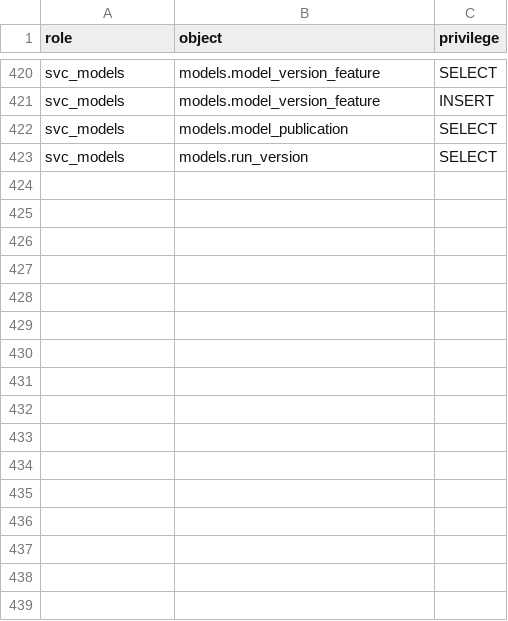
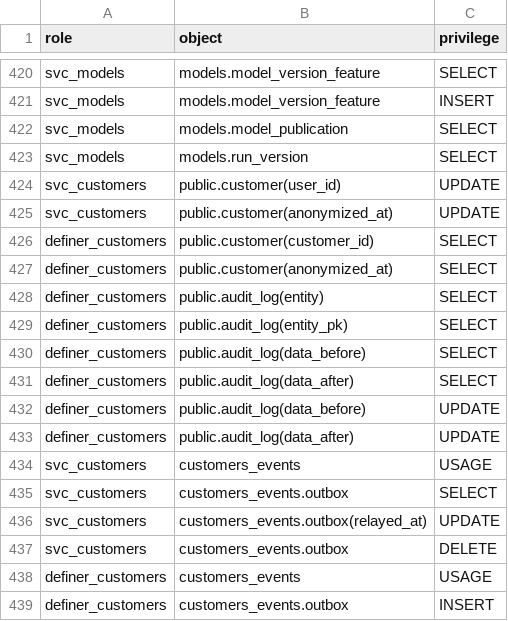
Before and after one commit to Equipo-03-Proyecto10/retail-segmentation, a CSV file: contracts/db/grants.csv, drawn as a sheet; only a part is shown, gaps mark what is left out; the diff names each change by its address in the sheet, - before the commit and + after, or states it on an @@ line.

Commit message:
feat(customers): anonymize a customer in place without breaking history (#797)
An administrator anonymizes a customer with PUT
/v1/customers/{customer_id}/anonymization, after a request or 36 months
without activity. In one transaction the name becomes a placeholder, the
email, phone and account link go, the active card is revoked, the identity
is redacted from the customer's audit entries and CUSTOMER_ANONYMIZED and
AUDIT_PAYLOAD_REDACTED are recorded naming the administrator. The key,
sales, R, F and M and segment history stay and reconcile.

The schema holds the rule for every writer: anonymized_at with a CHECK that
a marked row holds no identity, a trigger that makes it final, no card for
it, an outbox for stream:customers.v1.anonymized and a definer function
that rewrites only the two audit payloads. customer_ref_v1 exposes the
anonymized flag. Running it twice changes nothing; a failed audit rolls
everything back (503). Contract 1.7.1, service 0.3.0.

```diff
--- a/contracts/db/grants.csv
+++ b/contracts/db/grants.csv
+row 424: svc_customers | public.customer(user_id) | UPDATE
+row 425: svc_customers | public.customer(anonymized_at) | UPDATE
+row 426: definer_customers | public.customer(customer_id) | SELECT
+row 427: definer_customers | public.customer(anonymized_at) | SELECT
+row 428: definer_customers | public.audit_log(entity) | SELECT
+row 429: definer_customers | public.audit_log(entity_pk) | SELECT
+row 430: definer_customers | public.audit_log(data_before) | SELECT
+row 431: definer_customers | public.audit_log(data_after) | SELECT
+row 432: definer_customers | public.audit_log(data_before) | UPDATE
+row 433: definer_customers | public.audit_log(data_after) | UPDATE
+row 434: svc_customers | customers_events | USAGE
+row 435: svc_customers | customers_events.outbox | SELECT
+row 436: svc_customers | customers_events.outbox(relayed_at) | UPDATE
+row 437: svc_customers | customers_events.outbox | DELETE
+row 438: definer_customers | customers_events | USAGE
+row 439: definer_customers | customers_events.outbox | INSERT
```
Also changed, not shown: 16 other files.
